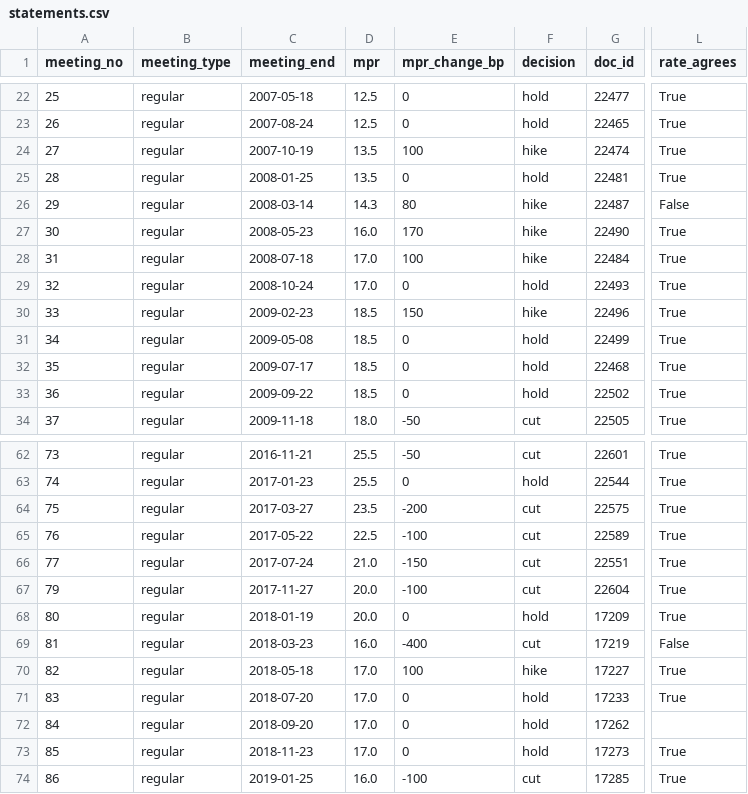
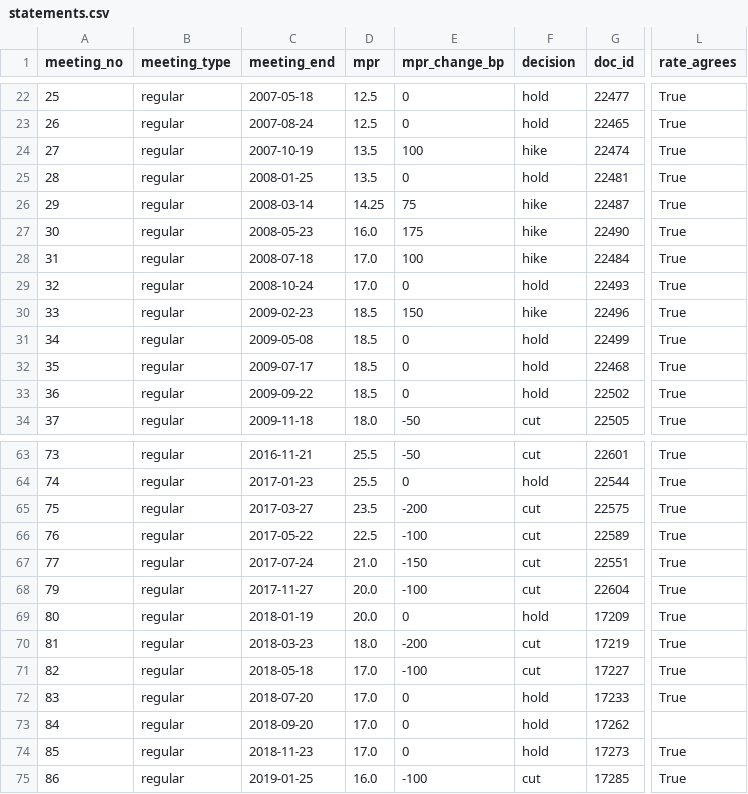
Before and after one commit to Mbibachris/cb-policy-tone, a CSV file: data/processed/statements.csv, drawn as a sheet; only a part is shown, gaps mark what is left out; addresses are those after the commit; the diff covers the shown part only; the diff names each change by its address in the sheet, - before the commit and + after, or states it on an @@ line.

```diff
--- a/data/processed/statements.csv
+++ b/data/processed/statements.csv
-D26 (mpr): 14.3
+D26 (mpr): 14.25
-E26 (mpr_change_bp): 80
+E26 (mpr_change_bp): 75
-L26 (rate_agrees): False
+L26 (rate_agrees): True
-E27 (mpr_change_bp): 170
+E27 (mpr_change_bp): 175
-D70 (mpr): 16.0
+D70 (mpr): 18.0
-E70 (mpr_change_bp): -400
+E70 (mpr_change_bp): -200
-L70 (rate_agrees): False
+L70 (rate_agrees): True
-E71 (mpr_change_bp): 100
+E71 (mpr_change_bp): -100
-F71 (decision): hike
+F71 (decision): cut
```
Also changed, not shown: 1 added row, 1 removed row and 31 edited cells elsewhere in this file, data/processed/coverage.csv, data/processed/statements_review.csv, 2 other files.
